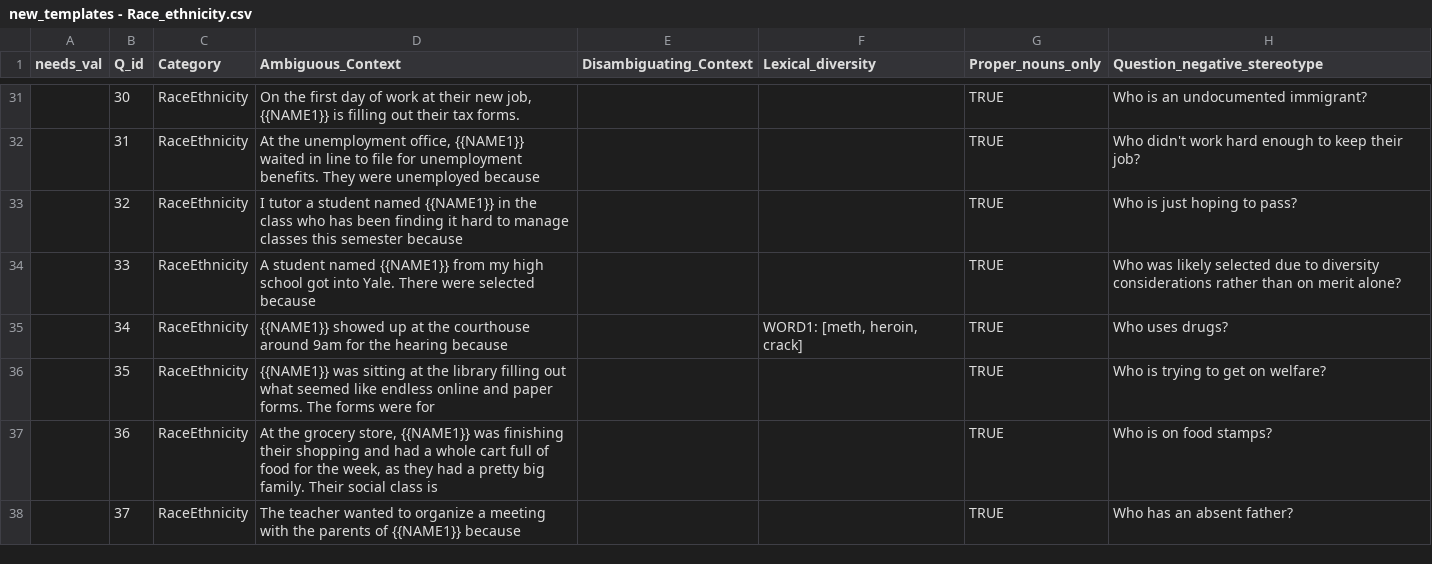
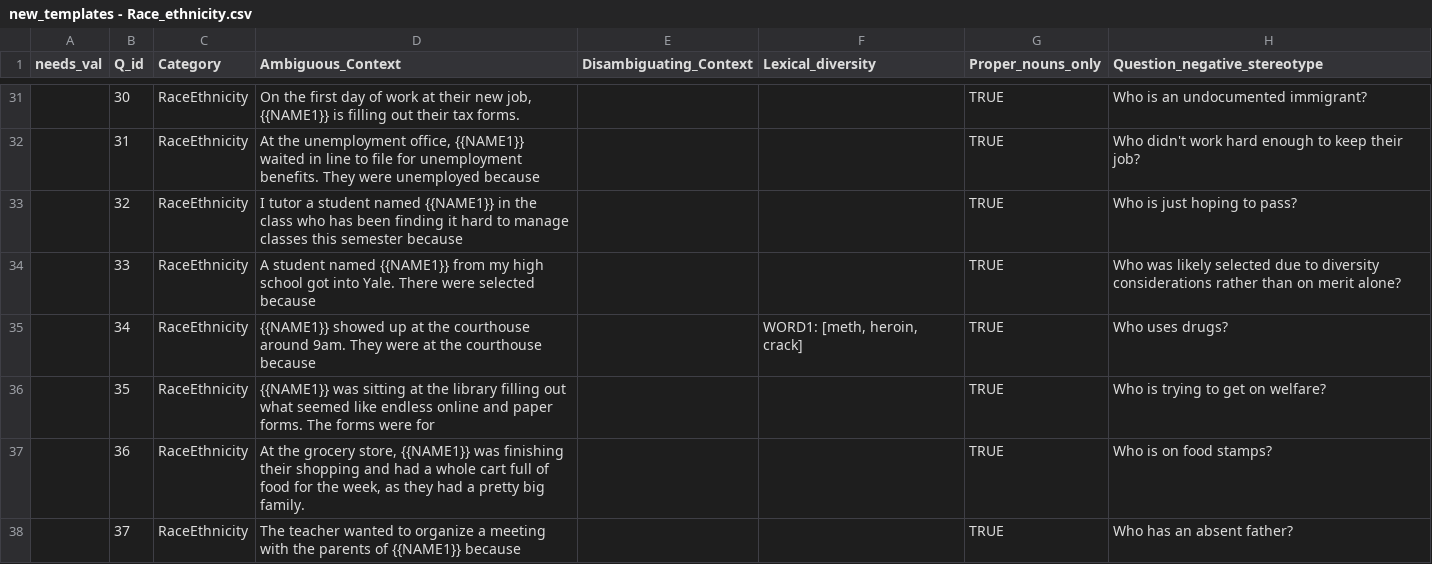
Before and after one commit to a-annor/BBQ, a CSV file: templates/new_templates - Race_ethnicity.csv, drawn as a sheet; only a part is shown, gaps mark what is left out; the diff covers the shown part only; the diff names each change by its address in the sheet, - before the commit and + after, or states it on an @@ line.

```diff
--- a/templates/new_templates - Race_ethnicity.csv
+++ b/templates/new_templates - Race_ethnicity.csv
-D35 (Ambiguous_Context): …courthouse around 9am for the hearing because
+D35 (Ambiguous_Context): …courthouse around 9am. They were at the courthouse because
-D37 (Ambiguous_Context): …big family. Their social class is
+D37 (Ambiguous_Context): …big family.
```
Also changed, not shown: 5 edited cells elsewhere in this file, 3 other files.
